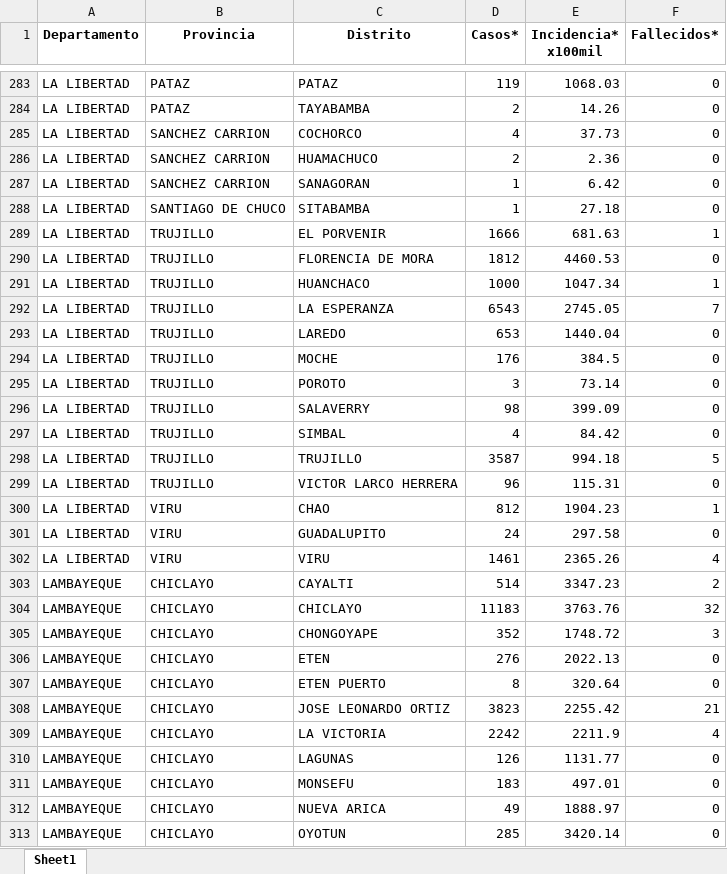
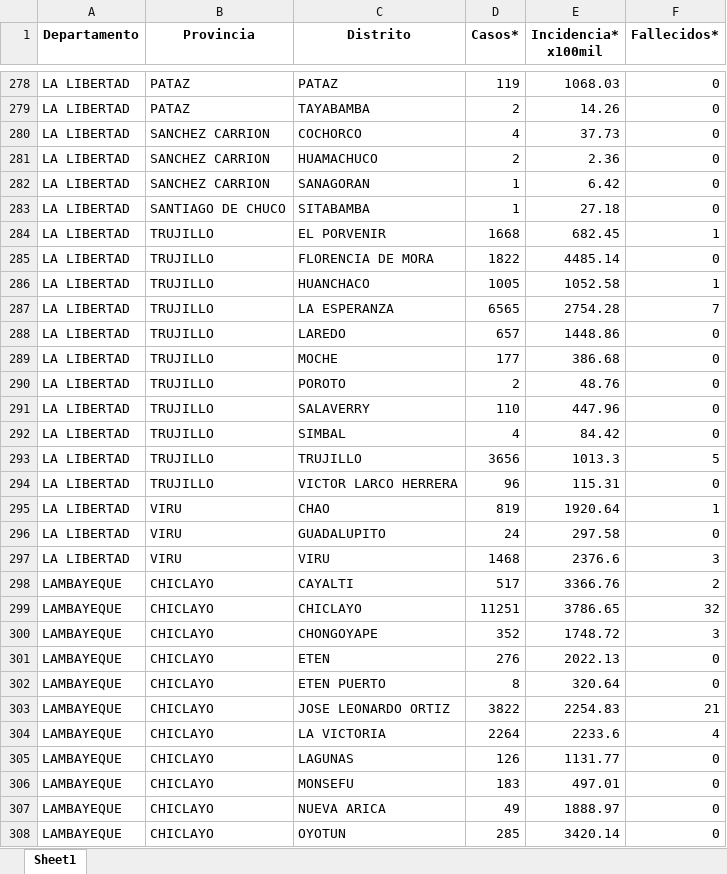
Before and after one commit to jlhuacles/dengue-final, an Excel workbook: indicadores_dengue_diario_distrito.xlsx, sheet Sheet1, drawn as a sheet; only a part is shown, gaps mark what is left out; values as stored, in another font and other column widths than the file's, no borders; addresses are those after the commit; the diff covers the shown part only; the diff names each change by its address in the sheet, - before the commit and + after, or states it on an @@ line.

```diff
--- a/indicadores_dengue_diario_distrito.xlsx (sheet Sheet1)
+++ b/indicadores_dengue_diario_distrito.xlsx (sheet Sheet1)
-D284 (Casos*): 1666
+D284 (Casos*): 1668
-E284 (Incidencia* x100mil): 681.63
+E284 (Incidencia* x100mil): 682.45
-D285 (Casos*): 1812
+D285 (Casos*): 1822
-E285 (Incidencia* x100mil): 4460.53
+E285 (Incidencia* x100mil): 4485.14
-D286 (Casos*): 1000
+D286 (Casos*): 1005
-E286 (Incidencia* x100mil): 1047.34
+E286 (Incidencia* x100mil): 1052.58
-D287 (Casos*): 6543
+D287 (Casos*): 6565
-E287 (Incidencia* x100mil): 2745.05
+E287 (Incidencia* x100mil): 2754.28
-D288 (Casos*): 653
+D288 (Casos*): 657
-E288 (Incidencia* x100mil): 1440.04
+E288 (Incidencia* x100mil): 1448.86
-D289 (Casos*): 176
+D289 (Casos*): 177
-E289 (Incidencia* x100mil): 384.5
+E289 (Incidencia* x100mil): 386.68
-D290 (Casos*): 3
+D290 (Casos*): 2
-E290 (Incidencia* x100mil): 73.14
+E290 (Incidencia* x100mil): 48.76
-D291 (Casos*): 98
+D291 (Casos*): 110
-E291 (Incidencia* x100mil): 399.09
+E291 (Incidencia* x100mil): 447.96
-D293 (Casos*): 3587
+D293 (Casos*): 3656
-E293 (Incidencia* x100mil): 994.18
+E293 (Incidencia* x100mil): 1013.3
-D295 (Casos*): 812
+D295 (Casos*): 819
-E295 (Incidencia* x100mil): 1904.23
+E295 (Incidencia* x100mil): 1920.64
-D297 (Casos*): 1461
+D297 (Casos*): 1468
-E297 (Incidencia* x100mil): 2365.26
+E297 (Incidencia* x100mil): 2376.6
-F297 (Fallecidos*): 4
+F297 (Fallecidos*): 3
-D298 (Casos*): 514
+D298 (Casos*): 517
-E298 (Incidencia* x100mil): 3347.23
+E298 (Incidencia* x100mil): 3366.76
-D299 (Casos*): 11183
+D299 (Casos*): 11251
-E299 (Incidencia* x100mil): 3763.76
+E299 (Incidencia* x100mil): 3786.65
-D303 (Casos*): 3823
+D303 (Casos*): 3822
-E303 (Incidencia* x100mil): 2255.42
+E303 (Incidencia* x100mil): 2254.83
-D304 (Casos*): 2242
+D304 (Casos*): 2264
-E304 (Incidencia* x100mil): 2211.9
+E304 (Incidencia* x100mil): 2233.6
```
Also changed, not shown: 5 removed rows and 430 edited cells elsewhere in this sheet.
